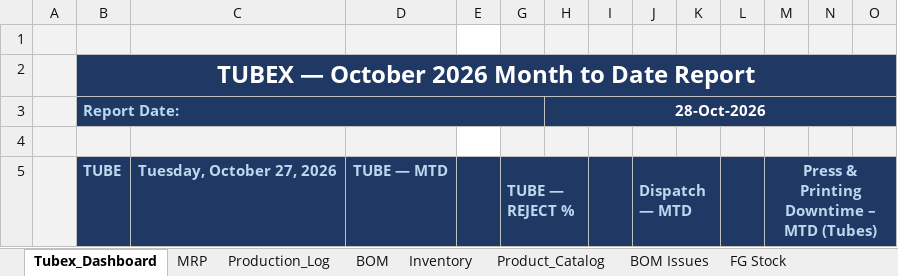
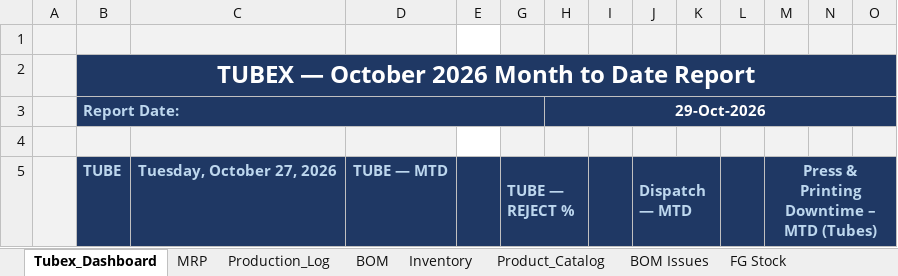
Before and after one commit to ckndr/alpha-containers, an Excel workbook: Tubex_Oct26.xlsx, sheet Tubex_Dashboard, drawn as a sheet; only a part is shown; values as stored, in another font and other column widths than the file's, no borders; the diff covers the shown part only; the diff names each change by its address in the sheet, - before the commit and + after, or states it on an @@ line.

```diff
--- a/Tubex_Oct26.xlsx (sheet Tubex_Dashboard)
+++ b/Tubex_Oct26.xlsx (sheet Tubex_Dashboard)
-H3: 28-Oct-2026
+H3: 29-Oct-2026
```
Also changed, not shown: 3 added rows, 2 removed rows, 3 edited cells and cell formats elsewhere in this sheet, sheet BOM, sheet MRP, sheet Product_Catalog, sheet Inventory, formulas that keep their value, hidden cells, 5 other files.
